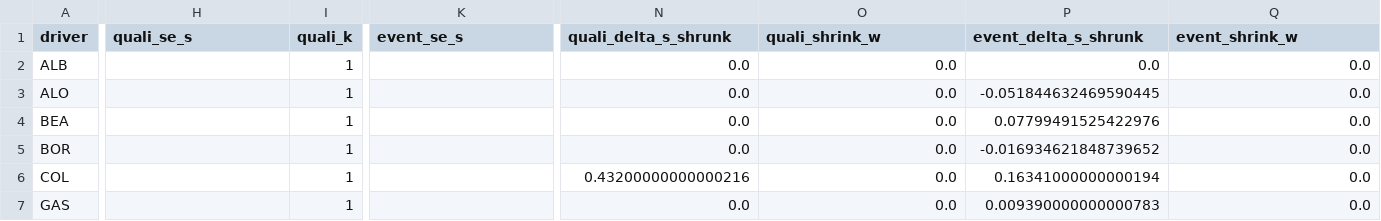
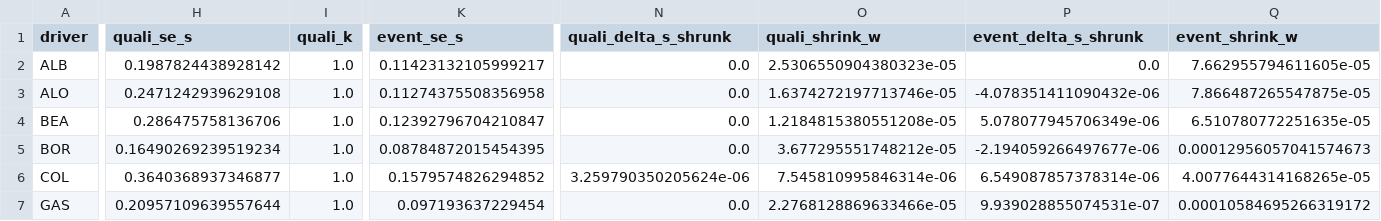
Before and after one commit to Wasabi-Bytes/AI-Modeling-of-F1-Driver-Pace-in-an-Equal-Car-Scenario, a CSV file: outputs/metrics/2025-austrian-grand-prix-event_metrics.csv, drawn as a sheet; only a part is shown, gaps mark what is left out; the diff covers the shown part only; the diff names each change by its address in the sheet, - before the commit and + after, or states it on an @@ line.

```diff
--- a/outputs/metrics/2025-austrian-grand-prix-event_metrics.csv
+++ b/outputs/metrics/2025-austrian-grand-prix-event_metrics.csv
-H2 (quali_se_s): (empty)
+H2 (quali_se_s): 0.1987824438928142
-I2:I7 (quali_k): 1
+I2:I7 (quali_k): 1.0
-K2 (event_se_s): (empty)
+K2 (event_se_s): 0.11423132105999217
-O2 (quali_shrink_w): 0.0
+O2 (quali_shrink_w): 2.5306550904380323e-05
-Q2 (event_shrink_w): 0.0
+Q2 (event_shrink_w): 7.662955794611605e-05
-H3 (quali_se_s): (empty)
+H3 (quali_se_s): 0.2471242939629108
-K3 (event_se_s): (empty)
+K3 (event_se_s): 0.11274375508356958
-O3 (quali_shrink_w): 0.0
+O3 (quali_shrink_w): 1.6374272197713746e-05
-P3 (event_delta_s_shrunk): -0.051844632469590445
+P3 (event_delta_s_shrunk): -4.078351411090432e-06
-Q3 (event_shrink_w): 0.0
+Q3 (event_shrink_w): 7.866487265547875e-05
-H4 (quali_se_s): (empty)
+H4 (quali_se_s): 0.286475758136706
-K4 (event_se_s): (empty)
+K4 (event_se_s): 0.12392796704210847
-O4 (quali_shrink_w): 0.0
+O4 (quali_shrink_w): 1.2184815380551208e-05
-P4 (event_delta_s_shrunk): 0.07799491525422976
+P4 (event_delta_s_shrunk): 5.078077945706349e-06
-Q4 (event_shrink_w): 0.0
+Q4 (event_shrink_w): 6.510780772251635e-05
-H5 (quali_se_s): (empty)
+H5 (quali_se_s): 0.16490269239519234
-K5 (event_se_s): (empty)
+K5 (event_se_s): 0.08784872015454395
-O5 (quali_shrink_w): 0.0
+O5 (quali_shrink_w): 3.677295551748212e-05
-P5 (event_delta_s_shrunk): -0.016934621848739652
+P5 (event_delta_s_shrunk): -2.194059266497677e-06
-Q5 (event_shrink_w): 0.0
+Q5 (event_shrink_w): 0.00012956057041574673
-H6 (quali_se_s): (empty)
+H6 (quali_se_s): 0.3640368937346877
-K6 (event_se_s): (empty)
+K6 (event_se_s): 0.1579574826294852
-N6 (quali_delta_s_shrunk): 0.43200000000000216
+N6 (quali_delta_s_shrunk): 3.259790350205624e-06
-O6 (quali_shrink_w): 0.0
+O6 (quali_shrink_w): 7.545810995846314e-06
-P6 (event_delta_s_shrunk): 0.16341000000000194
+P6 (event_delta_s_shrunk): 6.549087857378314e-06
-Q6 (event_shrink_w): 0.0
+Q6 (event_shrink_w): 4.0077644314168265e-05
-H7 (quali_se_s): (empty)
+H7 (quali_se_s): 0.20957109639557644
-K7 (event_se_s): (empty)
+K7 (event_se_s): 0.097193637229454
-O7 (quali_shrink_w): 0.0
+O7 (quali_shrink_w): 2.2768128869633466e-05
-P7 (event_delta_s_shrunk): 0.009390000000000783
+P7 (event_delta_s_shrunk): 9.939028855074531e-07
-Q7 (event_shrink_w): 0.0
+Q7 (event_shrink_w): 0.00010584695266319172
```
Also changed, not shown: 94 edited cells elsewhere in this file, outputs/metrics/2025-belgian-grand-prix-event_metrics.csv, outputs/metrics/2025-belgian-grand-prix-quali_metrics.csv, 10 other files.
